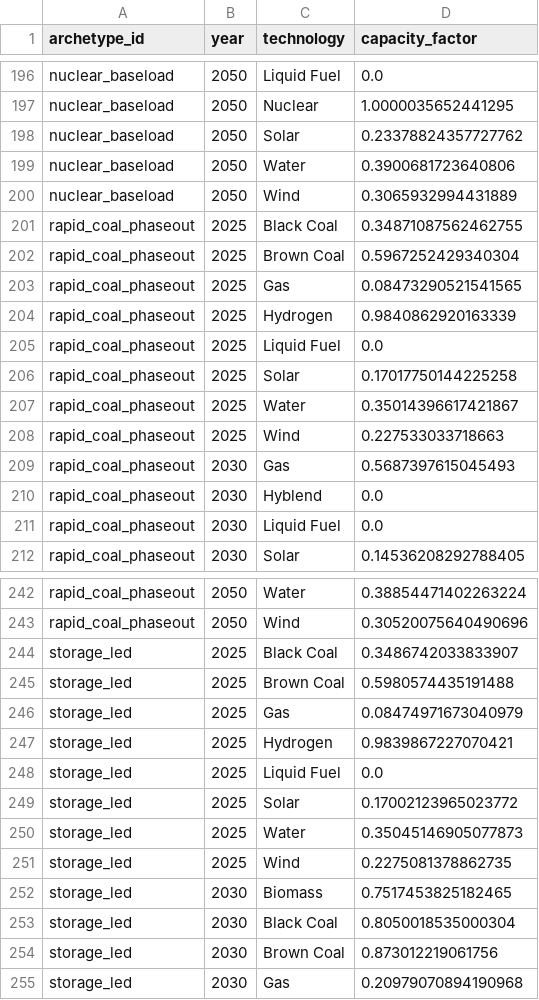
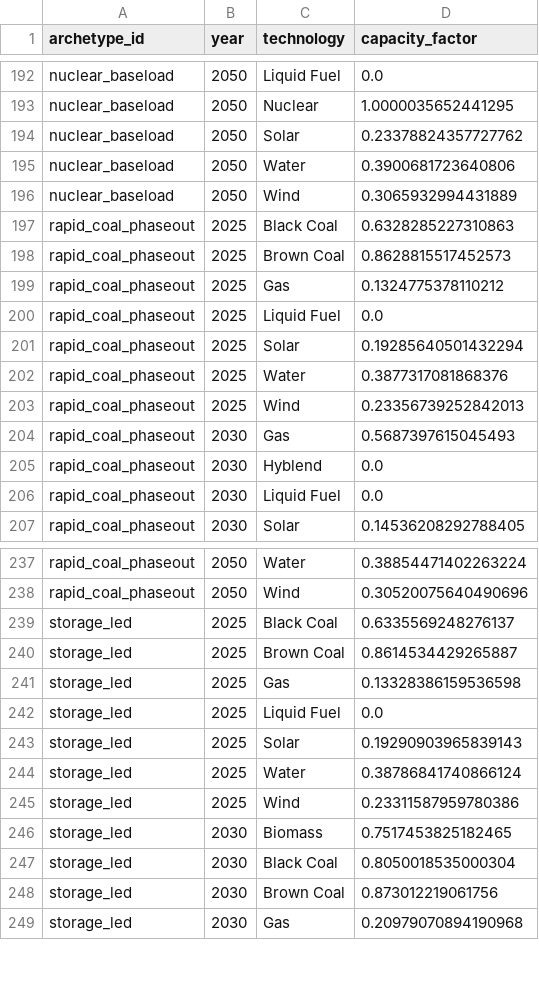
Before and after one commit to nickvanschoten/ISPyPSA, a CSV file: mvp_pass1_power/outputs/granular/capacity_factors.csv, drawn as a sheet; only a part is shown, gaps mark what is left out; the diff covers the shown part only.

```diff
--- a/mvp_pass1_power/outputs/granular/capacity_factors.csv
+++ b/mvp_pass1_power/outputs/granular/capacity_factors.csv
@@ -200,10 +196,9 @@ nuclear_baseload,2050,Water,0.3900681723640806
 nuclear_baseload,2050,Wind,0.3065932994431889
-rapid_coal_phaseout,2025,Black Coal,0.34871087562462755
-rapid_coal_phaseout,2025,Brown Coal,0.5967252429340304
-rapid_coal_phaseout,2025,Gas,0.08473290521541565
-rapid_coal_phaseout,2025,Hydrogen,0.9840862920163339
+rapid_coal_phaseout,2025,Black Coal,0.6328285227310863
+rapid_coal_phaseout,2025,Brown Coal,0.8628815517452573
+rapid_coal_phaseout,2025,Gas,0.1324775378110212
 rapid_coal_phaseout,2025,Liquid Fuel,0.0
-rapid_coal_phaseout,2025,Solar,0.17017750144225258
-rapid_coal_phaseout,2025,Water,0.35014396617421867
-rapid_coal_phaseout,2025,Wind,0.227533033718663
+rapid_coal_phaseout,2025,Solar,0.19285640501432294
+rapid_coal_phaseout,2025,Water,0.3877317081868376
+rapid_coal_phaseout,2025,Wind,0.23356739252842013
 rapid_coal_phaseout,2030,Gas,0.5687397615045493
@@ -243,10 +238,9 @@ rapid_coal_phaseout,2050,Water,0.38854471402263224
 rapid_coal_phaseout,2050,Wind,0.30520075640490696
-storage_led,2025,Black Coal,0.3486742033833907
-storage_led,2025,Brown Coal,0.5980574435191488
-storage_led,2025,Gas,0.08474971673040979
-storage_led,2025,Hydrogen,0.9839867227070421
+storage_led,2025,Black Coal,0.6335569248276137
+storage_led,2025,Brown Coal,0.8614534429265887
+storage_led,2025,Gas,0.13328386159536598
 storage_led,2025,Liquid Fuel,0.0
-storage_led,2025,Solar,0.17002123965023772
-storage_led,2025,Water,0.35045146905077873
-storage_led,2025,Wind,0.2275081378862735
+storage_led,2025,Solar,0.19290903965839143
+storage_led,2025,Water,0.38786841740866124
+storage_led,2025,Wind,0.23311587959780386
 storage_led,2030,Biomass,0.7517453825182465
```
Also changed, not shown: 4 removed rows and 24 edited cells elsewhere in this file, mvp_pass1_power/outputs/granular/generation_twh.csv.
